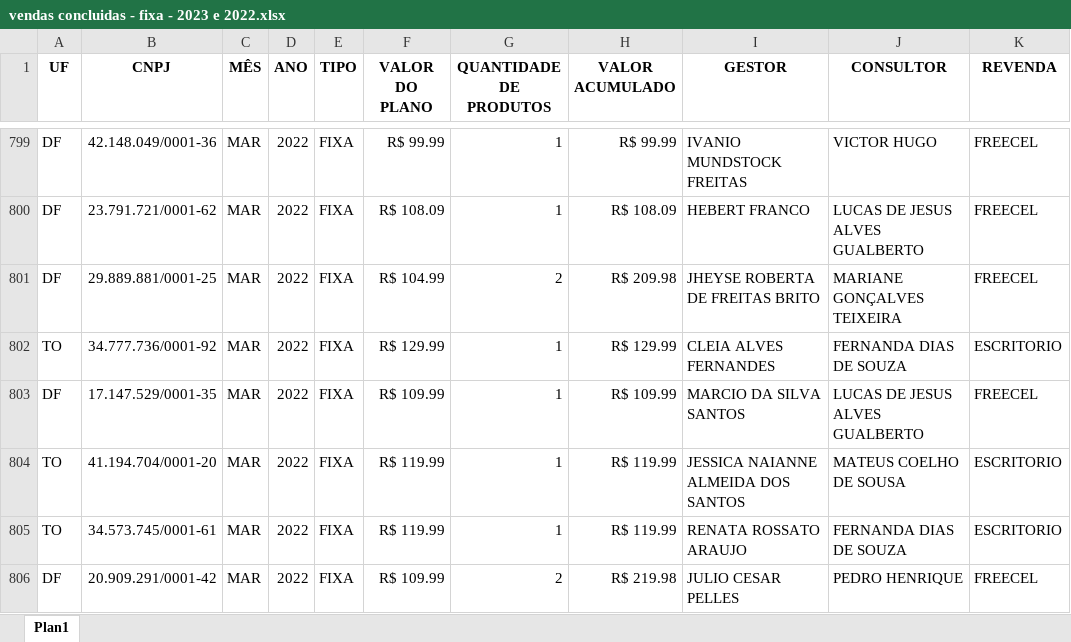
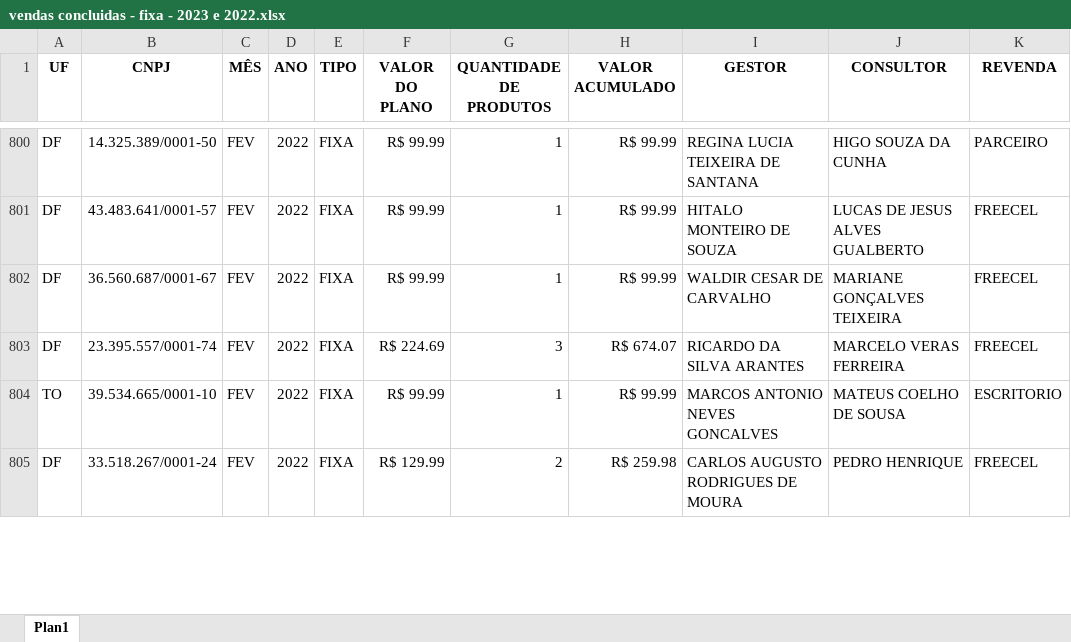
Before and after one commit to shadyrajab/freecel-dashboard, an Excel workbook: dataframes/vendas concluidas - fixa - 2023 e 2022.xlsx, sheet Plan1, drawn as a sheet; only a part is shown, gaps mark what is left out; values as stored, in another font and other column widths than the file's, no borders; removed rows and columns are numbered as before the commit, all else as after; the diff covers the shown part only; the diff names each change by its address in the sheet, - before the commit and + after, or states it on an @@ line.

```diff
--- a/dataframes/vendas concluidas - fixa - 2023 e 2022.xlsx (sheet Plan1)
+++ b/dataframes/vendas concluidas - fixa - 2023 e 2022.xlsx (sheet Plan1)
-B800 (CNPJ): 42.148.049/0001-36
+B800 (CNPJ): 14.325.389/0001-50
-C800:C801 (MÊS): MAR
+C800:C801 (MÊS): FEV
-I800 (GESTOR): IVANIO MUNDSTOCK FREITAS
+I800 (GESTOR): REGINA LUCIA TEIXEIRA DE SANTANA
-J800 (CONSULTOR): VICTOR HUGO
+J800 (CONSULTOR): HIGO SOUZA DA CUNHA
-K800 (REVENDA): FREECEL
+K800 (REVENDA): PARCEIRO
-B801 (CNPJ): 23.791.721/0001-62
+B801 (CNPJ): 43.483.641/0001-57
-F801 (VALOR DO PLANO): R$ 108.09
+F801 (VALOR DO PLANO): R$ 99.99
-H801 (VALOR ACUMULADO): R$ 108.09
+H801 (VALOR ACUMULADO): R$ 99.99
-I801 (GESTOR): HEBERT FRANCO
+I801 (GESTOR): HITALO MONTEIRO DE SOUZA
-row 801: DF | 29.889.881/0001-25 | MAR | 2022 | FIXA | R$ 104.99 | 2 | R$ 209.98 | JHEYSE ROBERTA DE FREITAS BRITO | MARIANE GONÇALVES TEIXEIRA | FREECEL
-row 802: TO | 34.777.736/0001-92 | MAR | 2022 | FIXA | R$ 129.99 | 1 | R$ 129.99 | CLEIA ALVES FERNANDES | FERNANDA DIAS DE SOUZA | ESCRITORIO
-B802 (CNPJ): 17.147.529/0001-35
+B802 (CNPJ): 36.560.687/0001-67
-C802 (MÊS): MAR
+C802 (MÊS): FEV
-F802 (VALOR DO PLANO): R$ 109.99
+F802 (VALOR DO PLANO): R$ 99.99
-H802 (VALOR ACUMULADO): R$ 109.99
+H802 (VALOR ACUMULADO): R$ 99.99
-I802 (GESTOR): MARCIO DA SILVA SANTOS
+I802 (GESTOR): WALDIR CESAR DE CARVALHO
-J802 (CONSULTOR): LUCAS DE JESUS ALVES GUALBERTO
+J802 (CONSULTOR): MARIANE GONÇALVES TEIXEIRA
+row 803: DF | 23.395.557/0001-74 | FEV | 2022 | FIXA | R$ 224.69 | 3 | R$ 674.07 | RICARDO DA SILVA ARANTES | MARCELO VERAS FERREIRA | FREECEL
-B804 (CNPJ): 41.194.704/0001-20
+B804 (CNPJ): 39.534.665/0001-10
-C804 (MÊS): MAR
+C804 (MÊS): FEV
-F804 (VALOR DO PLANO): R$ 119.99
+F804 (VALOR DO PLANO): R$ 99.99
-H804 (VALOR ACUMULADO): R$ 119.99
+H804 (VALOR ACUMULADO): R$ 99.99
-I804 (GESTOR): JESSICA NAIANNE ALMEIDA DOS SANTOS
+I804 (GESTOR): MARCOS ANTONIO NEVES GONCALVES
-row 805: TO | 34.573.745/0001-61 | MAR | 2022 | FIXA | R$ 119.99 | 1 | R$ 119.99 | RENATA ROSSATO ARAUJO | FERNANDA DIAS DE SOUZA | ESCRITORIO
-B805 (CNPJ): 20.909.291/0001-42
+B805 (CNPJ): 33.518.267/0001-24
-C805 (MÊS): MAR
+C805 (MÊS): FEV
-F805 (VALOR DO PLANO): R$ 109.99
+F805 (VALOR DO PLANO): R$ 129.99
-H805 (VALOR ACUMULADO): R$ 219.98
+H805 (VALOR ACUMULADO): R$ 259.98
-I805 (GESTOR): JULIO CESAR PELLES
+I805 (GESTOR): CARLOS AUGUSTO RODRIGUES DE MOURA
```
Also changed, not shown: 10 added rows, 7 removed rows and 80 edited cells elsewhere in this sheet, 4 other files.
